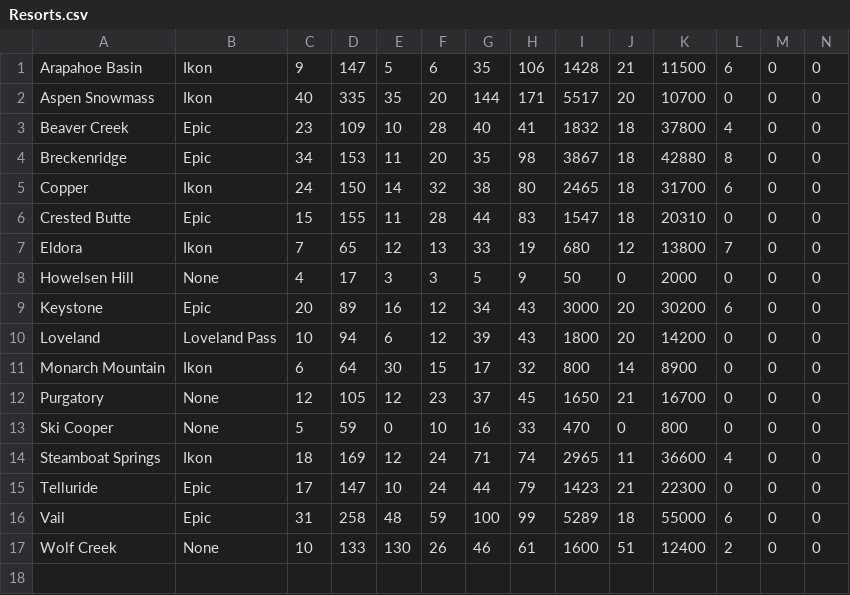
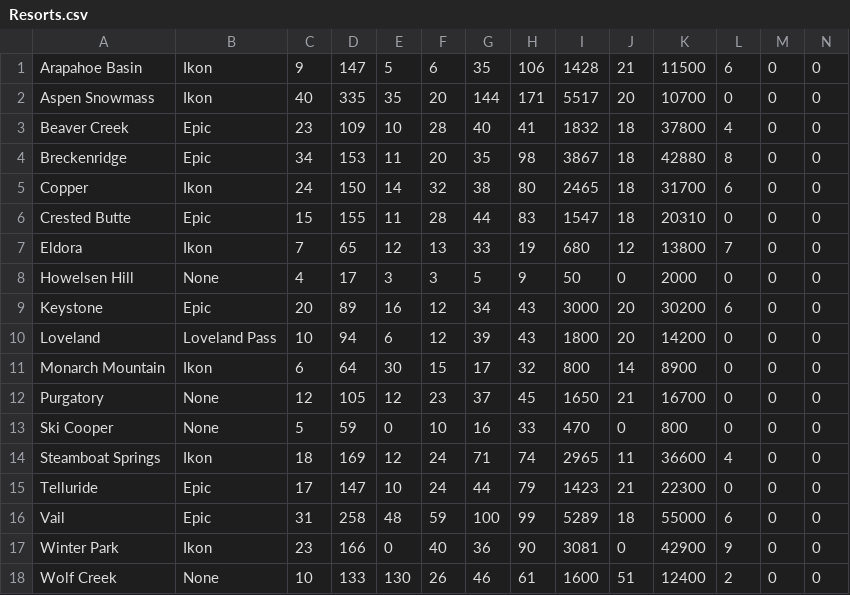
Before and after one commit to ccaulk/CSCI_2275_NarCalculator_Caulk, a CSV file: code/Resorts.csv, drawn as a sheet; the diff names each change by its address in the sheet, - before the commit and + after, or states it on an @@ line.

Commit message:
added winter park

```diff
--- a/code/Resorts.csv
+++ b/code/Resorts.csv
+row 17: Winter Park | Ikon | 23 | 166 | 0 | 40 | 36 | 90 | 3081 | 0 | 42900 | 9 | 0 | 0
```
